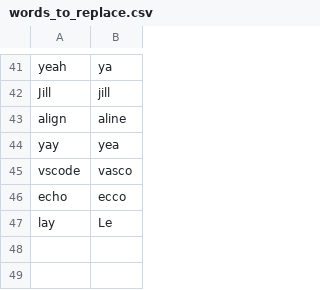
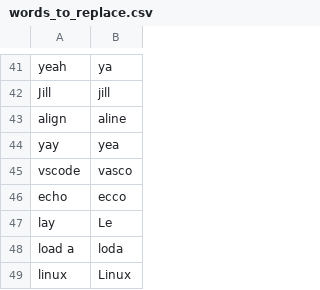
Before and after one commit to davidsgrogan/knausj_talon, a CSV file: settings/words_to_replace.csv, drawn as a sheet; only a part is shown, gaps mark what is left out; the diff names each change by its address in the sheet, - before the commit and + after, or states it on an @@ line.

```diff
--- a/settings/words_to_replace.csv
+++ b/settings/words_to_replace.csv
+row 48: load a | loda
+row 49: linux | Linux
```
Also changed, not shown: settings/additional_words.csv, 3 other files.
